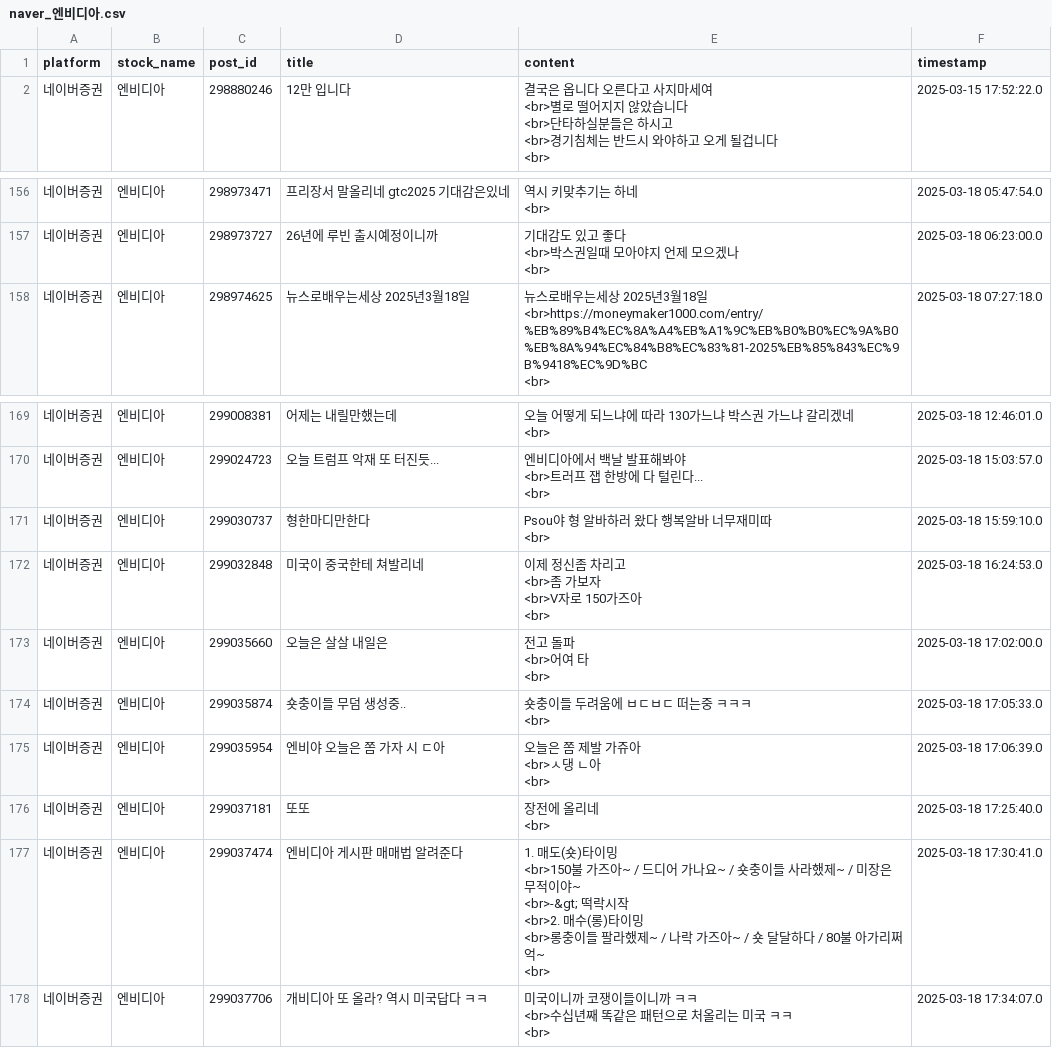
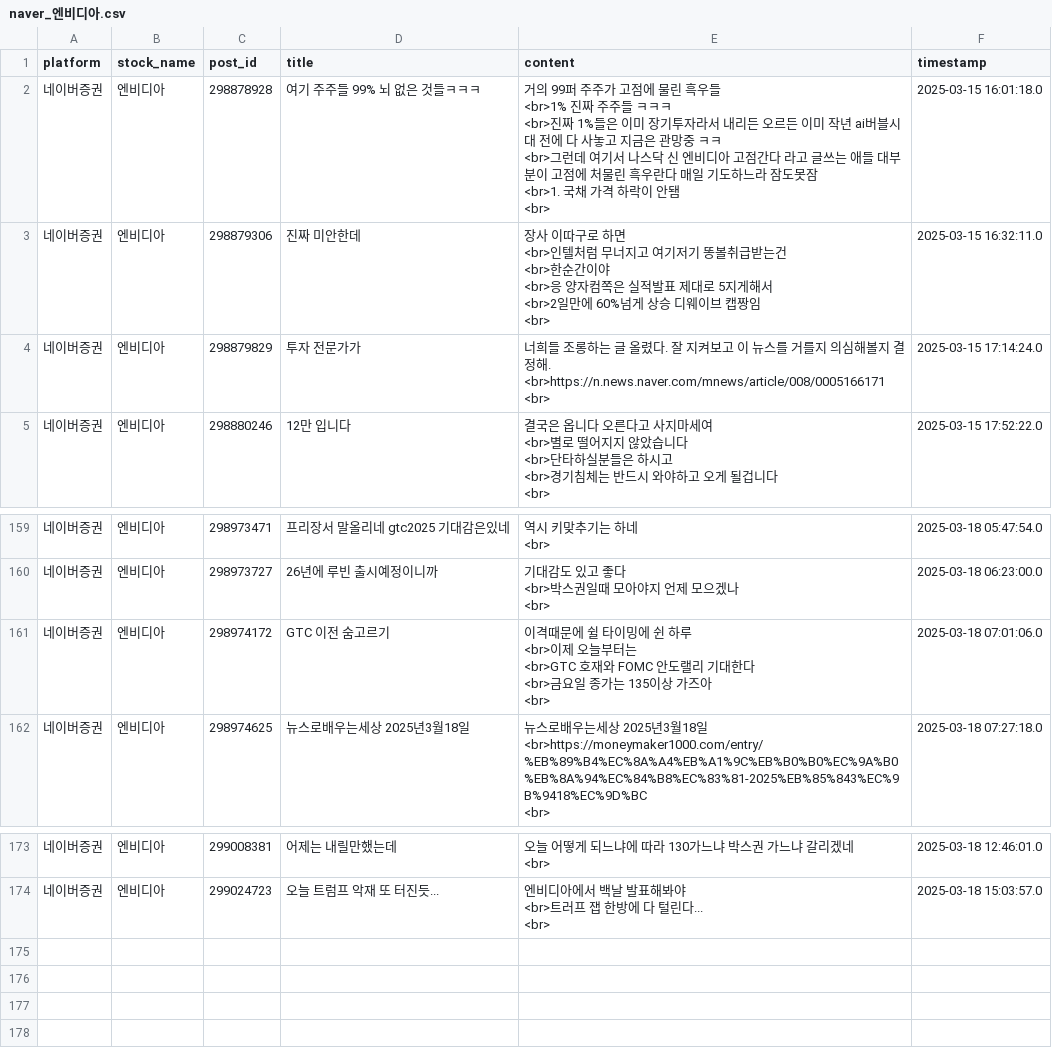
Before and after one commit to tanya-bang/Project-github, a CSV file: data/naver_엔비디아.csv (was naver_data/naver_엔비디아.csv), drawn as a sheet; only a part is shown, gaps mark what is left out.

```diff
--- a/naver_data/naver_엔비디아.csv
+++ b/data/naver_엔비디아.csv
@@ -1,2 +1,17 @@
 platform,stock_name,post_id,title,content,timestamp
+네이버증권,엔비디아,298878928,여기 주주들 99% 뇌 없은 것들ㅋㅋㅋ,"거의 99퍼 주주가 고점에 물린 흑우들
+<br>1% 진짜 주주들 ㅋㅋㅋ
+<br>진짜 1%들은 이미 장기투자라서 내리든 오르든 이미 작년 ai버블시대 전에 다 사놓고 지금은 관망중 ㅋㅋ
+<br>그런데 여기서 나스닥 신 엔비디아 고점간다 라고 글쓰는 애들 대부분이 고점에 처물린 흑우란다 매일 기도하느라 잠도못잠
+<br>1. 국채 가격 하락이 안됌
+<br>",2025-03-15 16:01:18.0
+네이버증권,엔비디아,298879306,진짜 미안한데,"장사 이따구로 하면
+<br>인텔처럼 무너지고 여기저기 똥볼취급받는건
+<br>한순간이야
+<br>응 양자컴쪽은 실적발표 제대로 5지게해서
+<br>2일만에 60%넘게 상승 디웨이브 캡짱임
+<br>",2025-03-15 16:32:11.0
+네이버증권,엔비디아,298879829,투자 전문가가,"너희들 조롱하는 글 올렸다. 잘 지켜보고 이 뉴스를 거를지 의심해볼지 결정해.
+<br>https://n.news.naver.com/mnews/article/008/0005166171
+<br>",2025-03-15 17:14:24.0
 네이버증권,엔비디아,298880246,12만 입니다,"결국은 옵니다 오른다고 사지마세여
@@ -461,2 +476,7 @@
 <br>",2025-03-18 06:23:00.0
+네이버증권,엔비디아,298974172,GTC 이전 숨고르기,"이격때문에 쉴 타이밍에 쉰 하루
+<br>이제 오늘부터는
+<br>GTC 호재와 FOMC 안도랠리 기대한다
+<br>금요일 종가는 135이상 가즈아
+<br>",2025-03-18 07:01:06.0
 네이버증권,엔비디아,298974625,뉴스로배우는세상 2025년3월18일,"뉴스로배우는세상 2025년3월18일
@@ -504,26 +524 @@
 <br>",2025-03-18 15:03:57.0
-네이버증권,엔비디아,299030737,형한마디만한다 ,"Psou야 형 알바하러 왔다 행복알바 너무재미따
-<br>",2025-03-18 15:59:10.0
-네이버증권,엔비디아,299032848,미국이 중국한테 쳐발리네,"이제 정신좀 차리고
-<br>좀 가보자
-<br>V자로 150가즈아
-<br>",2025-03-18 16:24:53.0
-네이버증권,엔비디아,299035660,오늘은 살살 내일은,"전고 돌파
-<br>어여 타
-<br>",2025-03-18 17:02:00.0
-네이버증권,엔비디아,299035874,숏충이들 무덤 생성중..,"숏충이들 두려움에 ㅂㄷㅂㄷ 떠는중 ㅋㅋㅋ
-<br>",2025-03-18 17:05:33.0
-네이버증권,엔비디아,299035954,엔비야 오늘은 쫌 가자 시 ㄷ아,"오늘은 쫌 제발 가쥬아
-<br>ㅅ댕 ㄴ아
-<br>",2025-03-18 17:06:39.0
-네이버증권,엔비디아,299037181,또또,"장전에  올리네
-<br>",2025-03-18 17:25:40.0
-네이버증권,엔비디아,299037474,엔비디아 게시판 매매법 알려준다,"1. 매도(숏)타이밍
-<br>150불 가즈아~ / 드디어 가나요~ / 숏충이들 사라했제~  / 미장은 무적이야~
-<br>-&gt;  떡락시작
-<br>2. 매수(롱)타이밍
-<br>롱충이들 팔라했제~ / 나락 가즈아~ / 숏 달달하다 / 80불 아가리쩌억~
-<br>",2025-03-18 17:30:41.0
-네이버증권,엔비디아,299037706,개비디아 또 올라? 역시 미국답다 ㅋㅋ,"미국이니까 코쟁이들이니까 ㅋㅋ
-<br>수십년째 똑같은 패턴으로 처올리는 미국 ㅋㅋ
-<br>",2025-03-18 17:34:07.0
```
Also changed, not shown: data/naver_SK하이닉스.csv, data/naver_셀트리온.csv, 4 other files.
